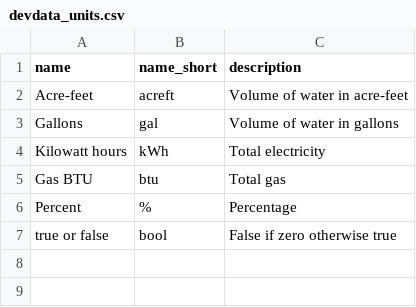
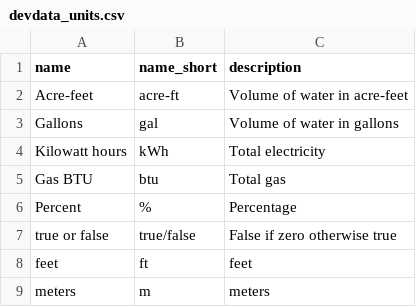
Before and after one commit to NMWDI/WaterManagerDB, a CSV file: api/data/devdata_units.csv, drawn as a sheet.

```diff
--- a/api/data/devdata_units.csv
+++ b/api/data/devdata_units.csv
@@ -1,3 +1,3 @@
 name,name_short,description
-Acre-feet,acreft,Volume of water in acre-feet
+Acre-feet,acre-ft,Volume of water in acre-feet
 Gallons,gal,Volume of water in gallons
@@ -6,2 +6,4 @@ Gas BTU,btu,Total gas
 Percent,%,Percentage
-true or false,bool,False if zero otherwise true
+true or false,true/false,False if zero otherwise true
+feet,ft,feet
+meters,m,meters
```
Also changed, not shown: api/data/devdata_observedproperties.csv, api/data/devdata_wellMeasurement.csv, 8 other files.
